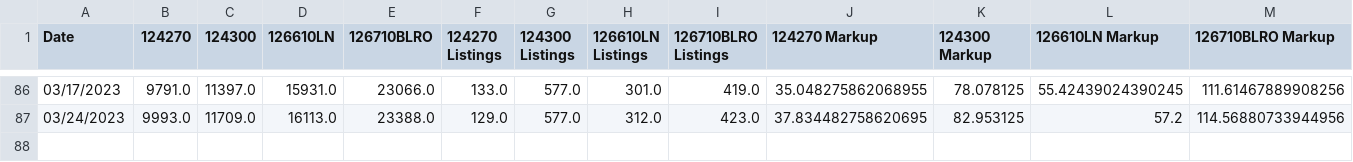
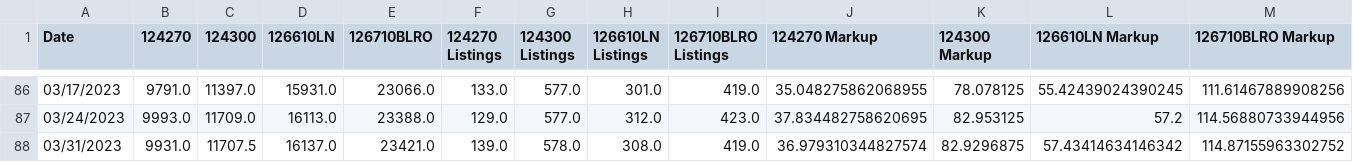
Before and after one commit to bobbypine/Rolex, a CSV file: Prices/Weekly_Median_Prices.csv, drawn as a sheet; only a part is shown, gaps mark what is left out; rows hold the shown columns only; the diff names each change by its address in the sheet, - before the commit and + after, or states it on an @@ line.

Commit message:
Pricing Updates

```diff
--- a/Prices/Weekly_Median_Prices.csv
+++ b/Prices/Weekly_Median_Prices.csv
+row 88: 03/31/2023 | 9931.0 | 11707.5 | 16137.0 | 23421.0 | 139.0 | 578.0 | 308.0 | 419.0 | 36.979310344827574 | 82.9296875 | 57.43414634146342 | 114.87155963302752
```
